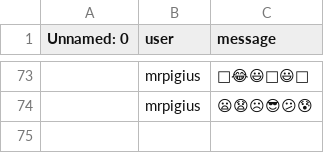
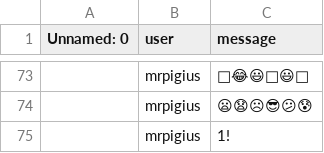
Before and after one commit to MrPig099/botik, a CSV file: 72b32a1f754ba1c09b3695e0cb6cde7f.csv, drawn as a sheet; only a part is shown, gaps mark what is left out; the diff names each change by its address in the sheet, - before the commit and + after, or states it on an @@ line.

Commit message:
Update 72b32a1f754ba1c09b3695e0cb6cde7f.csv

```diff
--- a/72b32a1f754ba1c09b3695e0cb6cde7f.csv
+++ b/72b32a1f754ba1c09b3695e0cb6cde7f.csv
+row 75:  | mrpigius | 1!
```
